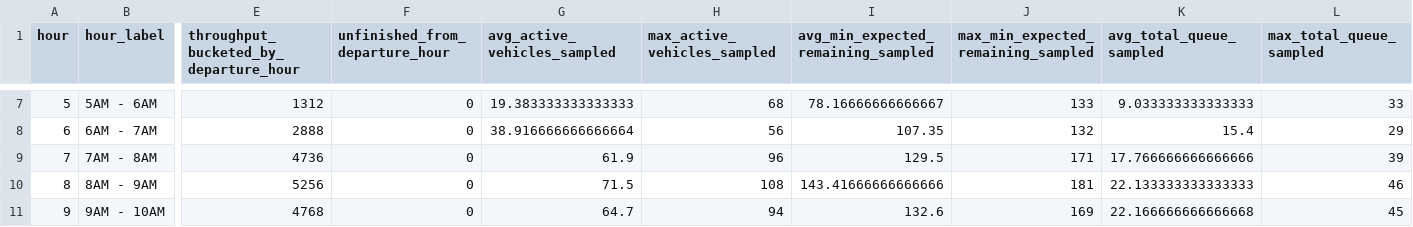
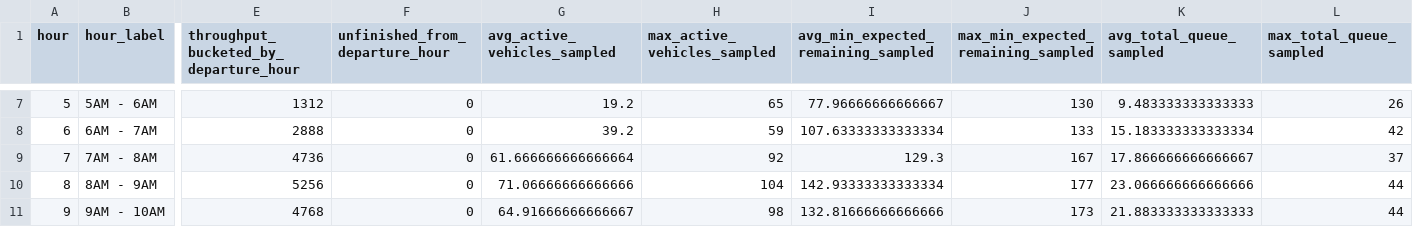
Before and after one commit to arnavjha1/sumo-traffic-optimization-quantum, a CSV file: sumo-traffic-optimization-quantum-mar29/Mar29_quantum2/data_analysis/simulation_process_data/quantum_hourly_debug.csv, drawn as a sheet; only a part is shown, gaps mark what is left out; the diff covers the shown part only; the diff names each change by its address in the sheet, - before the commit and + after, or states it on an @@ line.

```diff
--- a/sumo-traffic-optimization-quantum-mar29/Mar29_quantum2/data_analysis/simulation_process_data/quantum_hourly_debug.csv
+++ b/sumo-traffic-optimization-quantum-mar29/Mar29_quantum2/data_analysis/simulation_process_data/quantum_hourly_debug.csv
-G7 (avg_active_vehicles_sampled): 19.383333333333333
+G7 (avg_active_vehicles_sampled): 19.2
-H7 (max_active_vehicles_sampled): 68
+H7 (max_active_vehicles_sampled): 65
-I7: 78.16666666666667
+I7: 77.96666666666667
-J7: 133
+J7: 130
-K7 (avg_total_queue_sampled): 9.033333333333333
+K7 (avg_total_queue_sampled): 9.483333333333333
-L7 (max_total_queue_sampled): 33
+L7 (max_total_queue_sampled): 26
-G8 (avg_active_vehicles_sampled): 38.916666666666664
+G8 (avg_active_vehicles_sampled): 39.2
-H8 (max_active_vehicles_sampled): 56
+H8 (max_active_vehicles_sampled): 59
-I8: 107.35
+I8: 107.63333333333334
-J8: 132
+J8: 133
-K8 (avg_total_queue_sampled): 15.4
+K8 (avg_total_queue_sampled): 15.183333333333334
-L8 (max_total_queue_sampled): 29
+L8 (max_total_queue_sampled): 42
-G9 (avg_active_vehicles_sampled): 61.9
+G9 (avg_active_vehicles_sampled): 61.666666666666664
-H9 (max_active_vehicles_sampled): 96
+H9 (max_active_vehicles_sampled): 92
-I9: 129.5
+I9: 129.3
-J9: 171
+J9: 167
-K9 (avg_total_queue_sampled): 17.766666666666666
+K9 (avg_total_queue_sampled): 17.866666666666667
-L9 (max_total_queue_sampled): 39
+L9 (max_total_queue_sampled): 37
-G10 (avg_active_vehicles_sampled): 71.5
+G10 (avg_active_vehicles_sampled): 71.06666666666666
-H10 (max_active_vehicles_sampled): 108
+H10 (max_active_vehicles_sampled): 104
-I10: 143.41666666666666
+I10: 142.93333333333334
-J10: 181
+J10: 177
-K10 (avg_total_queue_sampled): 22.133333333333333
+K10 (avg_total_queue_sampled): 23.066666666666666
-L10 (max_total_queue_sampled): 46
+L10 (max_total_queue_sampled): 44
-G11 (avg_active_vehicles_sampled): 64.7
+G11 (avg_active_vehicles_sampled): 64.91666666666667
-H11 (max_active_vehicles_sampled): 94
+H11 (max_active_vehicles_sampled): 98
-I11: 132.6
+I11: 132.81666666666666
-J11: 169
+J11: 173
-K11 (avg_total_queue_sampled): 22.166666666666668
+K11 (avg_total_queue_sampled): 21.883333333333333
-L11 (max_total_queue_sampled): 45
+L11 (max_total_queue_sampled): 44
```
Also changed, not shown: 124 edited cells elsewhere in this file, sumo-traffic-optimization-quantum-mar29/Mar29_quantum2/data_analysis/simulation_process_data/quantum_hourly_metrics.csv, sumo-traffic-optimization-quantum-mar29/Mar29_quantum2/data_analysis/simulation_process_data/quantum_step_debug.csv, 9 other files.
